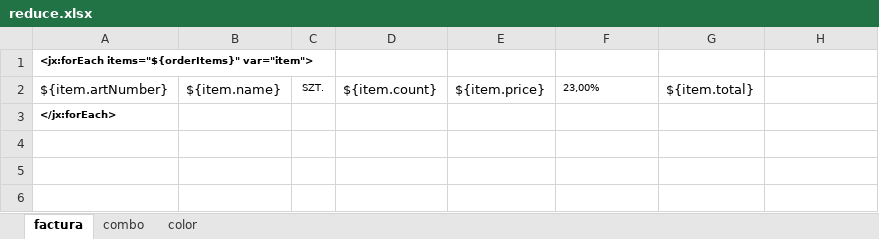
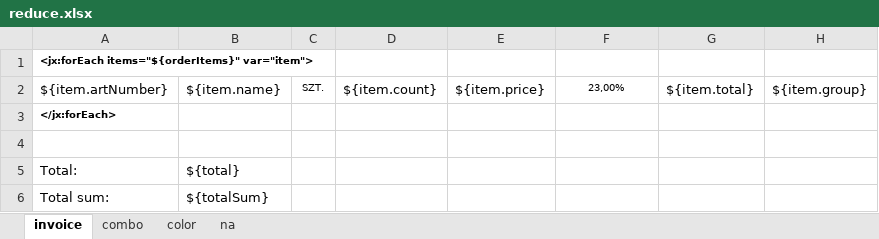
Before and after one commit to menesty/ikea, an Excel workbook: src/main/resources/config/reduce.xlsx, sheet invoice, drawn as a sheet; values as stored, in another font and other column widths than the file's, no borders; the diff names each change by its address in the sheet, - before the commit and + after, or states it on an @@ line.

```diff
--- a/src/main/resources/config/reduce.xlsx (sheet invoice)
+++ b/src/main/resources/config/reduce.xlsx (sheet invoice)
-sheet tab: factura
+sheet tab: invoice
+sheet tab: na
-F2 alignment: left
+F2 alignment: center
-H2: (empty)
+H2: ${item.group}
+row 4: (empty)
+row 5: Total: | ${total}
+row 6: Total sum: | ${totalSum}
```
Also changed, not shown: sheet color, sheet combo, 5 other files.
